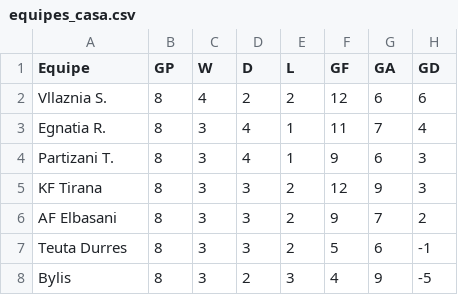
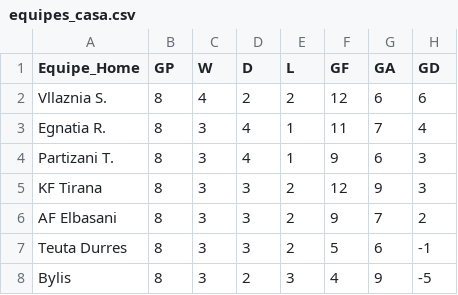
Before and after one commit to scooby75/jogosdodia, a CSV file: equipes_casa.csv, drawn as a sheet; only a part is shown; the diff names each change by its address in the sheet, - before the commit and + after, or states it on an @@ line.

Commit message:
Update equipes_casa.csv

```diff
--- a/equipes_casa.csv
+++ b/equipes_casa.csv
-A1: Equipe
+A1: Equipe_Home
```
